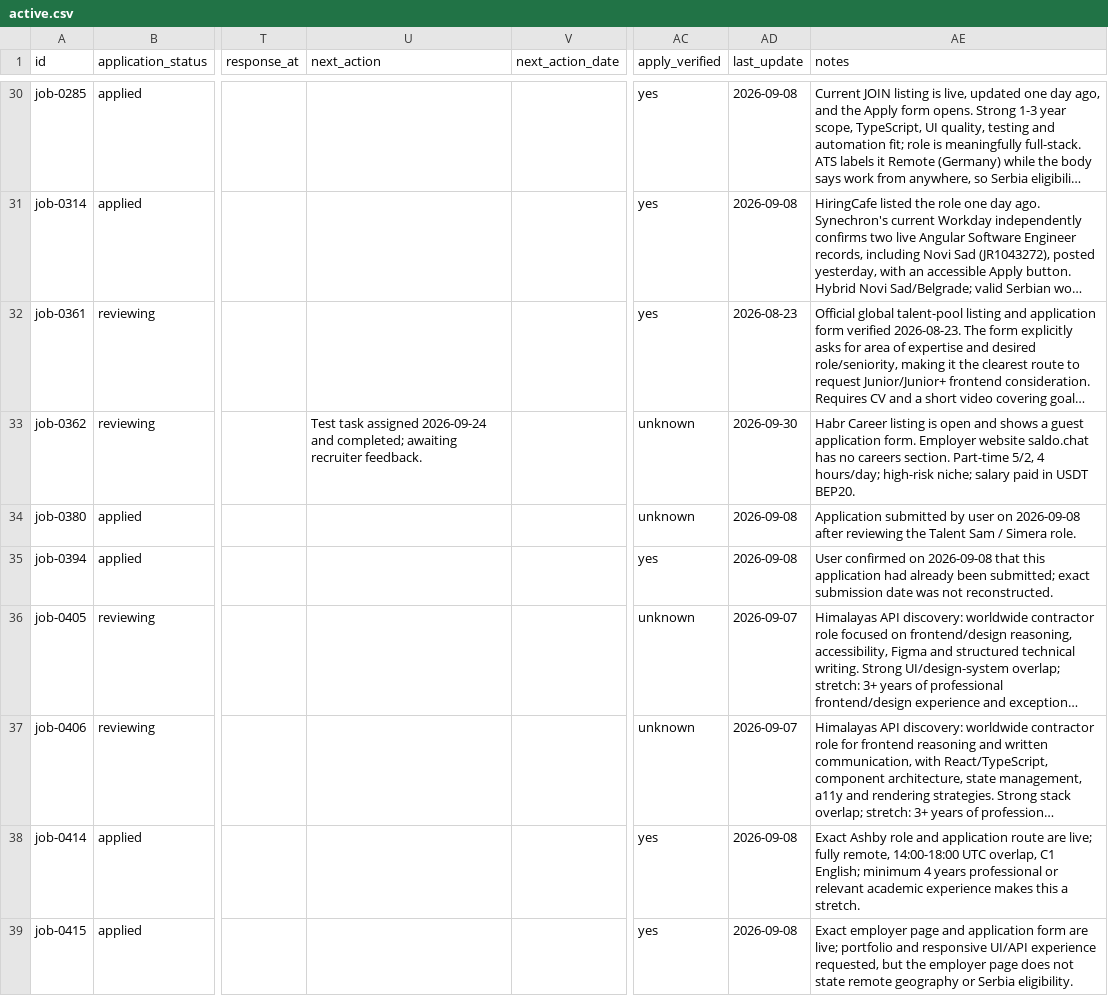
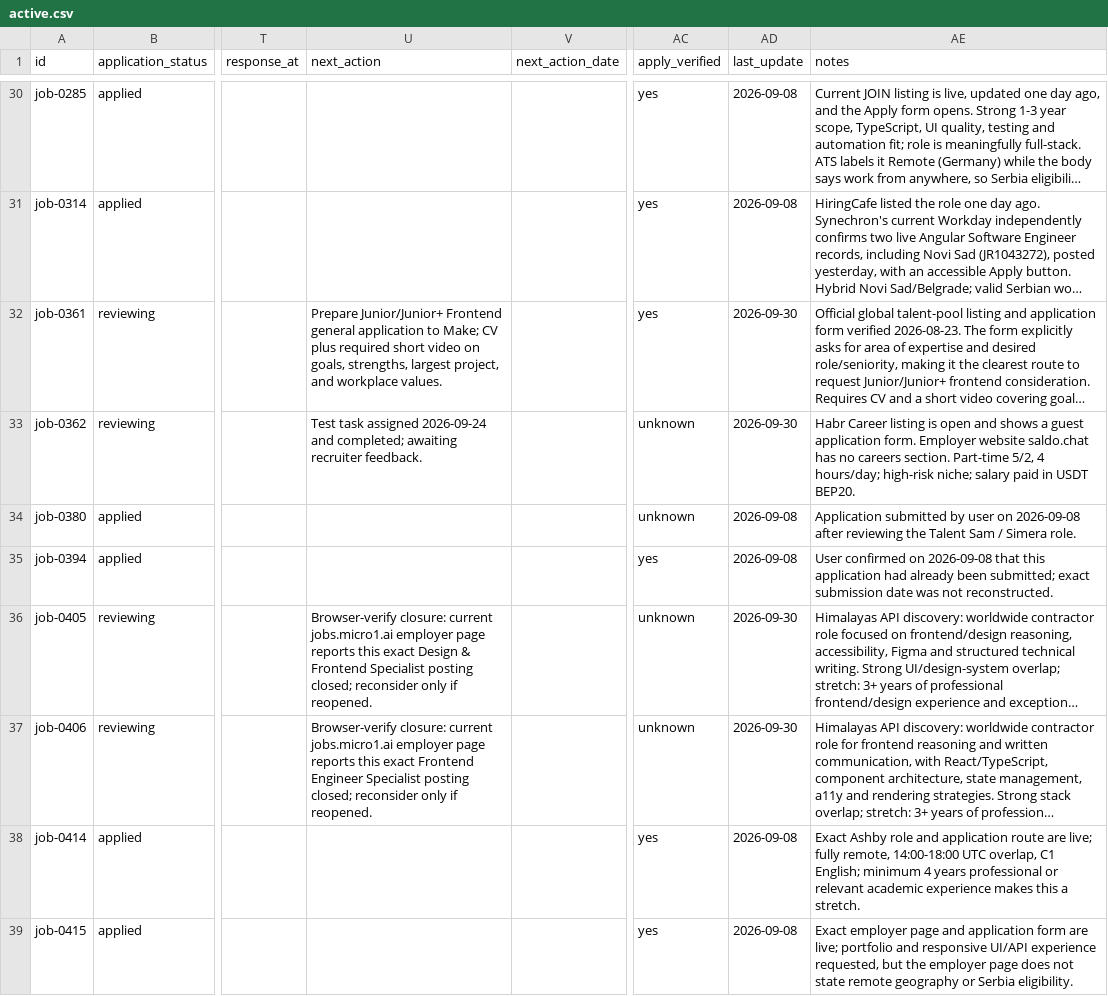
Before and after one commit to stupidkubik/job-searcher, a CSV file: data/index/active.csv, drawn as a sheet; only a part is shown, gaps mark what is left out; long unchanged cells end in …; the diff covers the shown part only; the diff names each change by its address in the sheet, - before the commit and + after, or states it on an @@ line.

```diff
--- a/data/index/active.csv
+++ b/data/index/active.csv
-U32 (next_action): (empty)
+U32 (next_action): Prepare Junior/Junior+ Frontend general application to Make; CV plus required short video on goals, strengths, largest project, and workplace values.
-AD32 (last_update): 2026-08-23
+AD32 (last_update): 2026-09-30
-U36 (next_action): (empty)
+U36 (next_action): Browser-verify closure: current jobs.micro1.ai employer page reports this exact Design & Frontend Specialist posting closed; reconsider only if reopened.
-AD36:AD37 (last_update): 2026-09-07
+AD36:AD37 (last_update): 2026-09-30
-U37 (next_action): (empty)
+U37 (next_action): Browser-verify closure: current jobs.micro1.ai employer page reports this exact Frontend Engineer Specialist posting closed; reconsider only if reopened.
```
Also changed, not shown: 6 edited cells elsewhere in this file, data/jobs.csv, 2 other files.
